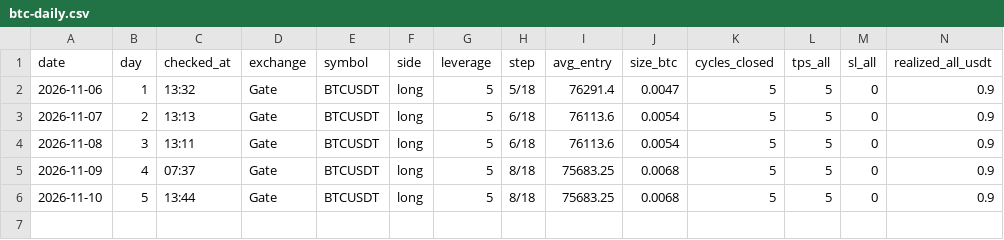
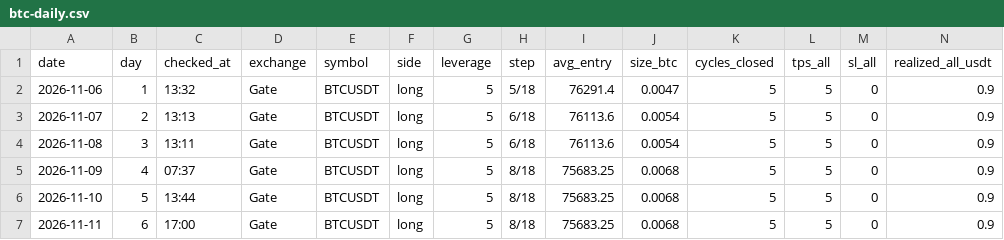
Before and after one commit to BlitzTrading/live-bot-record, a CSV file: data/btc-daily.csv, drawn as a sheet; only a part is shown; rows hold the shown columns only; the diff names each change by its address in the sheet, - before the commit and + after, or states it on an @@ line.

```diff
--- a/data/btc-daily.csv
+++ b/data/btc-daily.csv
+row 7: 2026-11-11 | 6 | 17:00 | Gate | BTCUSDT | long | 5 | 8/18 | 75683.25 | 0.0068 | 5 | 5 | 0 | 0.9
```
Also changed, not shown: 1 other file.
